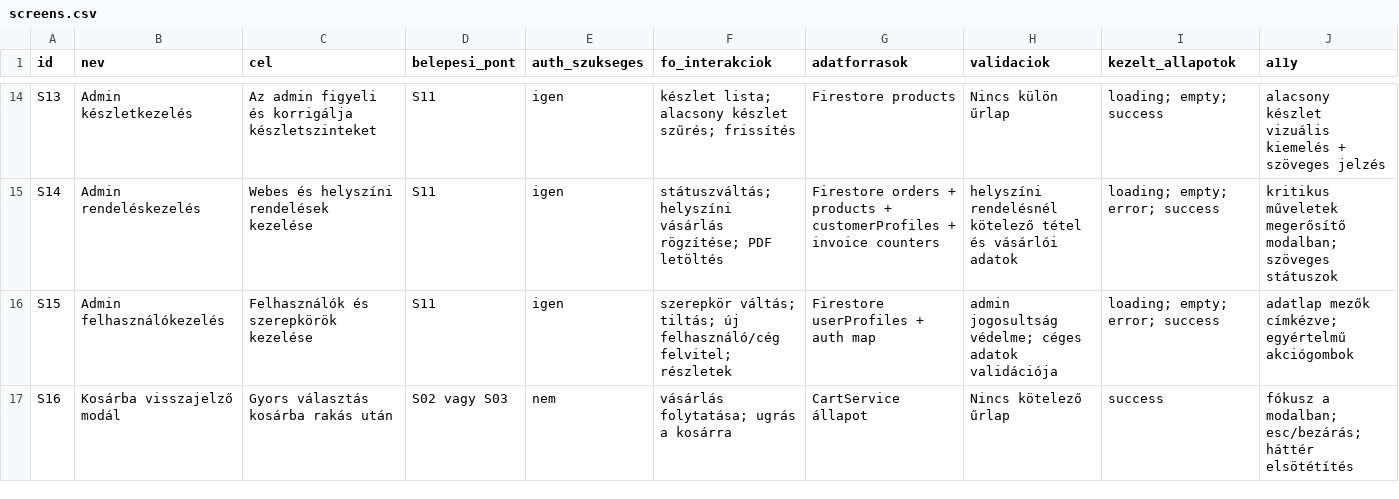
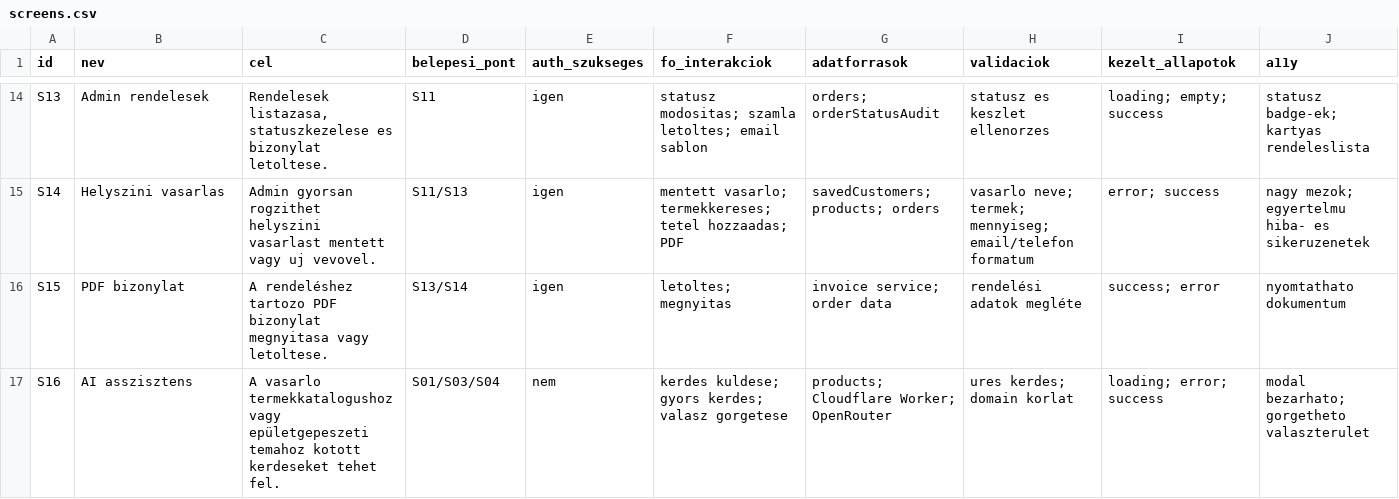
Before and after one commit to deadinsideDawe/TDLWebshop, a CSV file: docs/ux/screens.csv, drawn as a sheet; only a part is shown, gaps mark what is left out; the diff covers the shown part only; the diff names each change by its address in the sheet, - before the commit and + after, or states it on an @@ line.

```diff
--- a/docs/ux/screens.csv
+++ b/docs/ux/screens.csv
-B14 (nev): Admin készletkezelés
+B14 (nev): Admin rendelesek
-C14 (cel): Az admin figyeli és korrigálja készletszinteket
+C14 (cel): Rendelesek listazasa, statuszkezelese es bizonylat letoltese.
-F14 (fo_interakciok): készlet lista; alacsony készlet szűrés; frissítés
+F14 (fo_interakciok): statusz modositas; szamla letoltes; email sablon
-G14 (adatforrasok): Firestore products
+G14 (adatforrasok): orders; orderStatusAudit
-H14 (validaciok): Nincs külön űrlap
+H14 (validaciok): statusz es keszlet ellenorzes
-J14 (a11y): alacsony készlet vizuális kiemelés + szöveges jelzés
+J14 (a11y): statusz badge-ek; kartyas rendeleslista
-B15 (nev): Admin rendeléskezelés
+B15 (nev): Helyszini vasarlas
-C15 (cel): Webes és helyszíni rendelések kezelése
+C15 (cel): Admin gyorsan rogzithet helyszini vasarlast mentett vagy uj vevovel.
-D15 (belepesi_pont): S11
+D15 (belepesi_pont): S11/S13
-F15 (fo_interakciok): státuszváltás; helyszíni vásárlás rögzítése; PDF letöltés
+F15 (fo_interakciok): mentett vasarlo; termekkereses; tetel hozzaadas; PDF
-G15 (adatforrasok): Firestore orders + products + customerProfiles + invoice counters
+G15 (adatforrasok): savedCustomers; products; orders
-H15 (validaciok): helyszíni rendelésnél kötelező tétel és vásárlói adatok
+H15 (validaciok): vasarlo neve; termek; mennyiseg; email/telefon formatum
-I15 (kezelt_allapotok): loading; empty; error; success
+I15 (kezelt_allapotok): error; success
-J15 (a11y): kritikus műveletek megerősítő modalban; szöveges státuszok
+J15 (a11y): nagy mezok; egyertelmu hiba- es sikeruzenetek
-B16 (nev): Admin felhasználókezelés
+B16 (nev): PDF bizonylat
-C16 (cel): Felhasználók és szerepkörök kezelése
+C16 (cel): A rendeléshez tartozo PDF bizonylat megnyitasa vagy letoltese.
-D16 (belepesi_pont): S11
+D16 (belepesi_pont): S13/S14
-F16 (fo_interakciok): szerepkör váltás; tiltás; új felhasználó/cég felvitel; részletek
+F16 (fo_interakciok): letoltes; megnyitas
-G16 (adatforrasok): Firestore userProfiles + auth map
+G16 (adatforrasok): invoice service; order data
-H16 (validaciok): admin jogosultság védelme; céges adatok validációja
+H16 (validaciok): rendelési adatok megléte
-I16 (kezelt_allapotok): loading; empty; error; success
+I16 (kezelt_allapotok): success; error
-J16 (a11y): adatlap mezők címkézve; egyértelmű akciógombok
+J16 (a11y): nyomtathato dokumentum
-B17 (nev): Kosárba visszajelző modál
+B17 (nev): AI asszisztens
-C17 (cel): Gyors választás kosárba rakás után
+C17 (cel): A vasarlo termekkatalogushoz vagy epületgepeszeti temahoz kotott kerdeseket tehet fel.
-D17 (belepesi_pont): S02 vagy S03
+D17 (belepesi_pont): S01/S03/S04
-F17 (fo_interakciok): vásárlás folytatása; ugrás a kosárra
+F17 (fo_interakciok): kerdes kuldese; gyors kerdes; valasz gorgetese
-G17 (adatforrasok): CartService állapot
+G17 (adatforrasok): products; Cloudflare Worker; OpenRouter
-H17 (validaciok): Nincs kötelező űrlap
+H17 (validaciok): ures kerdes; domain korlat
-I17 (kezelt_allapotok): success
+I17 (kezelt_allapotok): loading; error; success
-J17 (a11y): fókusz a modalban; esc/bezárás; háttér elsötétítés
+J17 (a11y): modal bezarhato; gorgetheto valaszterulet
```
Also changed, not shown: 1 added row and 108 edited cells elsewhere in this file, 21 other files.
